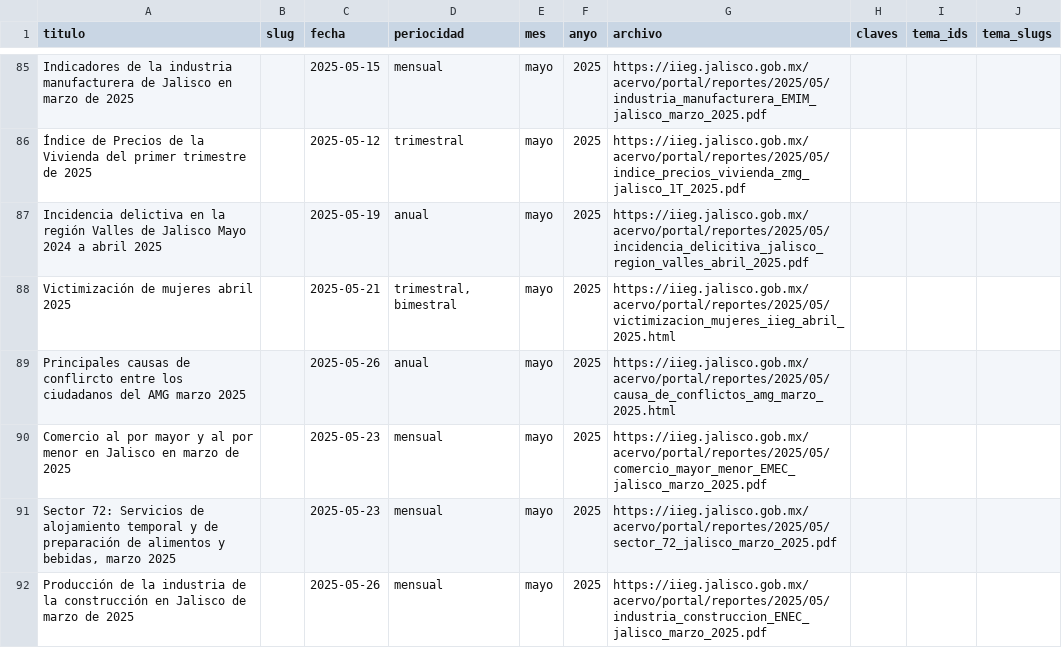
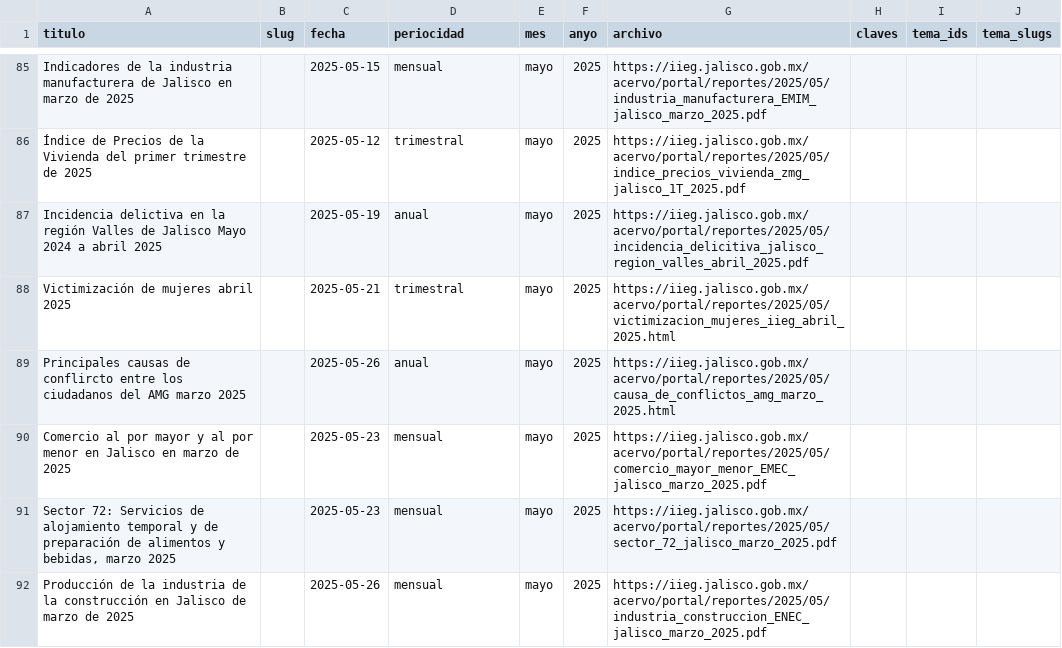
Before and after one commit to iieg-oficial/sitio2026, a CSV file: api/scripts/examples/reportes_import_example.csv, drawn as a sheet; only a part is shown, gaps mark what is left out.

```diff
--- a/api/scripts/examples/reportes_import_example.csv
+++ b/api/scripts/examples/reportes_import_example.csv
@@ -87,3 +87,3 @@ Indicadores de la industria manufacturera de Jalisco en marzo de 2025,,2025-05-1
 Incidencia delictiva en la región Valles de Jalisco Mayo 2024 a abril 2025,,2025-05-19,anual,mayo,2025,https://iieg.jalisco.gob.mx/acervo/portal/reportes/2025/05/incidencia_delicitiva_jalisco_region_valles_abril_2025.pdf,,,
-Victimización de mujeres abril 2025,,2025-05-21,"trimestral, bimestral",mayo,2025,https://iieg.jalisco.gob.mx/acervo/portal/reportes/2025/05/victimizacion_mujeres_iieg_abril_2025.html,,,
+Victimización de mujeres abril 2025,,2025-05-21,trimestral,mayo,2025,https://iieg.jalisco.gob.mx/acervo/portal/reportes/2025/05/victimizacion_mujeres_iieg_abril_2025.html,,,
 Principales causas de conflircto entre los ciudadanos del AMG marzo 2025,,2025-05-26,anual,mayo,2025,https://iieg.jalisco.gob.mx/acervo/portal/reportes/2025/05/causa_de_conflictos_amg_marzo_2025.html,,,
```
Also changed, not shown: api/scripts/examples/flashes_import_example.csv, 1 other file.
